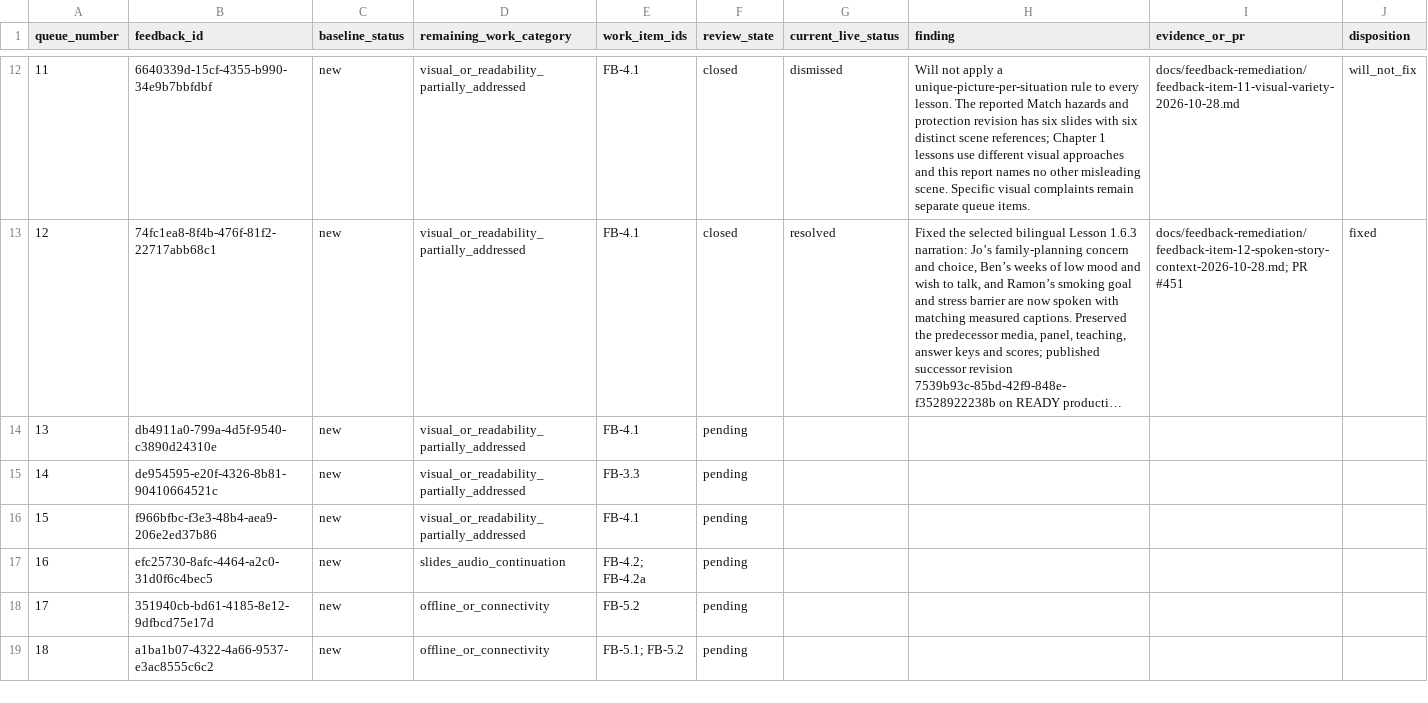
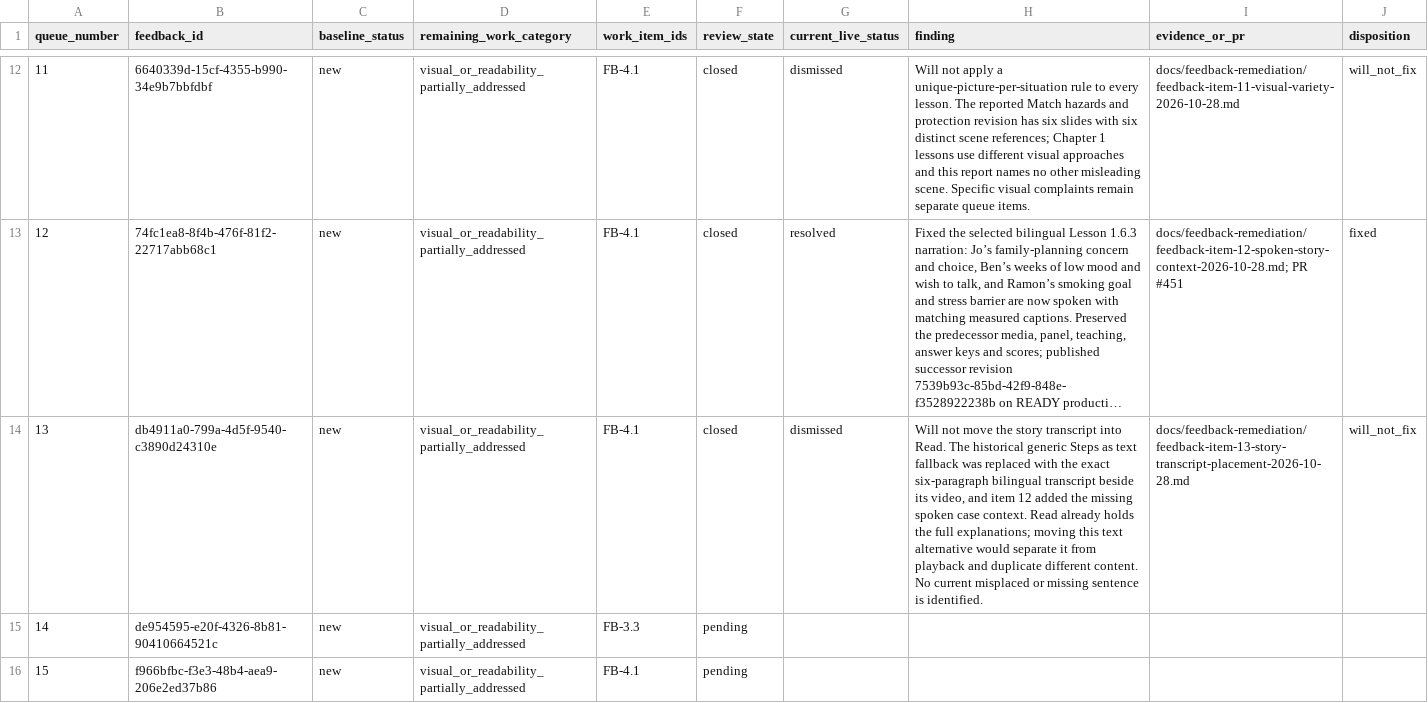
Before and after one commit to jongsky25/BHW-Connect-Phase-2, a CSV file: docs/feedback-remediation/feedback-item-queue-2026-10-28.csv, drawn as a sheet; only a part is shown, gaps mark what is left out; the shorter side is filled out with more unchanged rows; long unchanged cells end in …; the diff names each change by its address in the sheet, - before the commit and + after, or states it on an @@ line.

Commit message:
Record item 13 story transcript placement decision

```diff
--- a/docs/feedback-remediation/feedback-item-queue-2026-10-28.csv
+++ b/docs/feedback-remediation/feedback-item-queue-2026-10-28.csv
-F14 (review_state): pending
+F14 (review_state): closed
-G14 (current_live_status): (empty)
+G14 (current_live_status): dismissed
-H14 (finding): (empty)
+H14 (finding): Will not move the story transcript into Read. The historical generic Steps as text fallback was replaced with the exact six-paragraph bilingual transcript beside its video, and item 12 added the missing spoken case context. Read already holds the full explanations; moving this text alternative would separate it from playback and duplicate different content. No current misplaced or missing sentence is identified.
-I14 (evidence_or_pr): (empty)
+I14 (evidence_or_pr): docs/feedback-remediation/feedback-item-13-story-transcript-placement-2026-10-28.md
-J14 (disposition): (empty)
+J14 (disposition): will_not_fix
```
Also changed, not shown: 2 other files.
